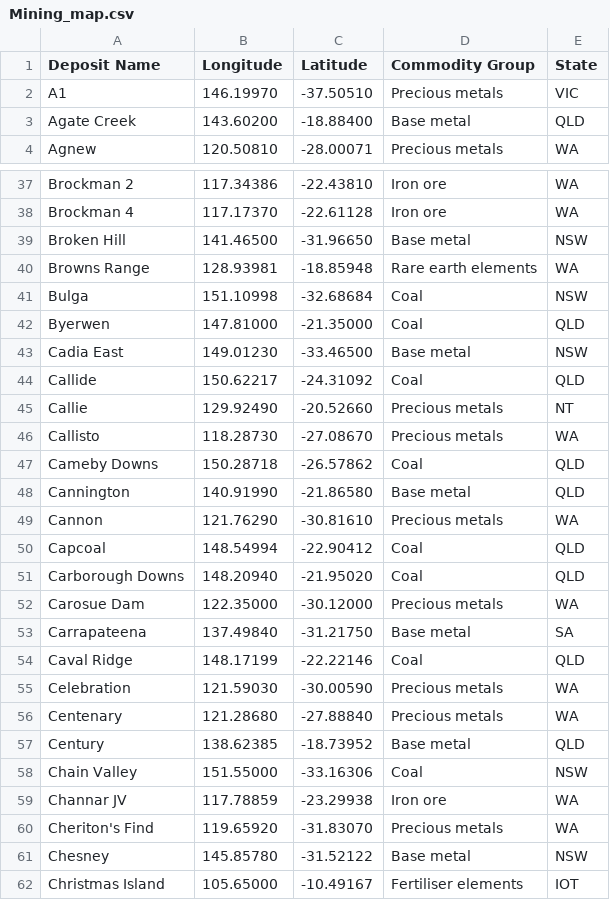
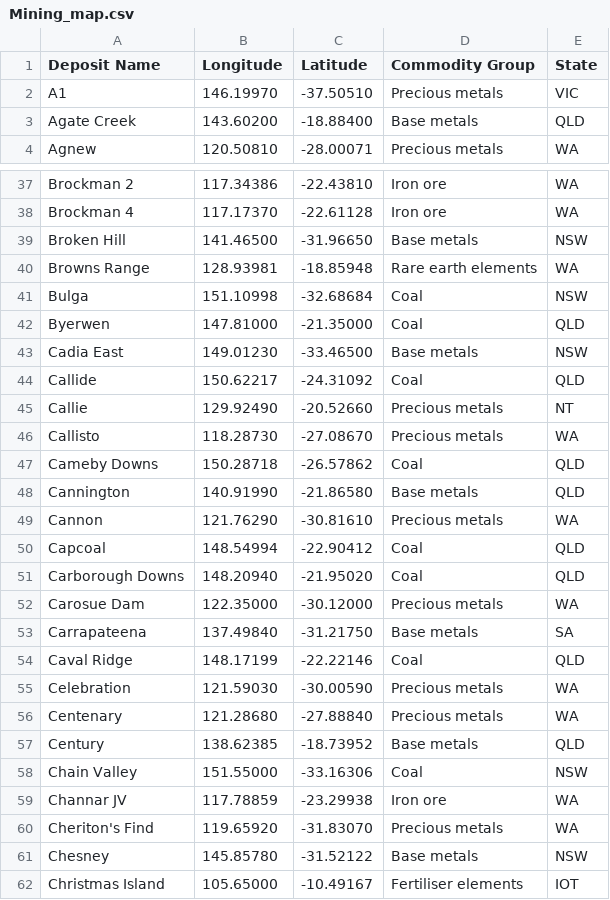
Before and after one commit to JunThye0206/Homework9, a CSV file: Data/Mining_map.csv, drawn as a sheet; only a part is shown, gaps mark what is left out; the diff covers the shown part only.

Commit message:
data

```diff
--- a/Data/Mining_map.csv
+++ b/Data/Mining_map.csv
@@ -2,3 +2,3 @@
 A1,146.19970,-37.50510,Precious metals,VIC
-Agate Creek,143.60200,-18.88400,Base metal,QLD
+Agate Creek,143.60200,-18.88400,Base metals,QLD
 Agnew,120.50810,-28.00071,Precious metals,WA
@@ -38,3 +38,3 @@ Brockman 2,117.34386,-22.43810,Iron ore,WA
 Brockman 4,117.17370,-22.61128,Iron ore,WA
-Broken Hill,141.46500,-31.96650,Base metal,NSW
+Broken Hill,141.46500,-31.96650,Base metals,NSW
 Browns Range,128.93981,-18.85948,Rare earth elements,WA
@@ -42,3 +42,3 @@ Bulga,151.10998,-32.68684,Coal,NSW
 Byerwen,147.81000,-21.35000,Coal,QLD
-Cadia East,149.01230,-33.46500,Base metal,NSW
+Cadia East,149.01230,-33.46500,Base metals,NSW
 Callide,150.62217,-24.31092,Coal,QLD
@@ -47,3 +47,3 @@ Callisto,118.28730,-27.08670,Precious metals,WA
 Cameby Downs,150.28718,-26.57862,Coal,QLD
-Cannington,140.91990,-21.86580,Base metal,QLD
+Cannington,140.91990,-21.86580,Base metals,QLD
 Cannon,121.76290,-30.81610,Precious metals,WA
@@ -52,3 +52,3 @@ Carborough Downs,148.20940,-21.95020,Coal,QLD
 Carosue Dam,122.35000,-30.12000,Precious metals,WA
-Carrapateena,137.49840,-31.21750,Base metal,SA
+Carrapateena,137.49840,-31.21750,Base metals,SA
 Caval Ridge,148.17199,-22.22146,Coal,QLD
@@ -56,3 +56,3 @@ Celebration,121.59030,-30.00590,Precious metals,WA
 Centenary,121.28680,-27.88840,Precious metals,WA
-Century,138.62385,-18.73952,Base metal,QLD
+Century,138.62385,-18.73952,Base metals,QLD
 Chain Valley,151.55000,-33.16306,Coal,NSW
@@ -60,3 +60,3 @@ Channar JV,117.78859,-23.29938,Iron ore,WA
 Cheriton's Find,119.65920,-31.83070,Precious metals,WA
-Chesney,145.85780,-31.52122,Base metal,NSW
+Chesney,145.85780,-31.52122,Base metals,NSW
 Christmas Island,105.65000,-10.49167,Fertiliser elements,IOT
```
Also changed, not shown: 47 edited cells elsewhere in this file, 1 other file.
